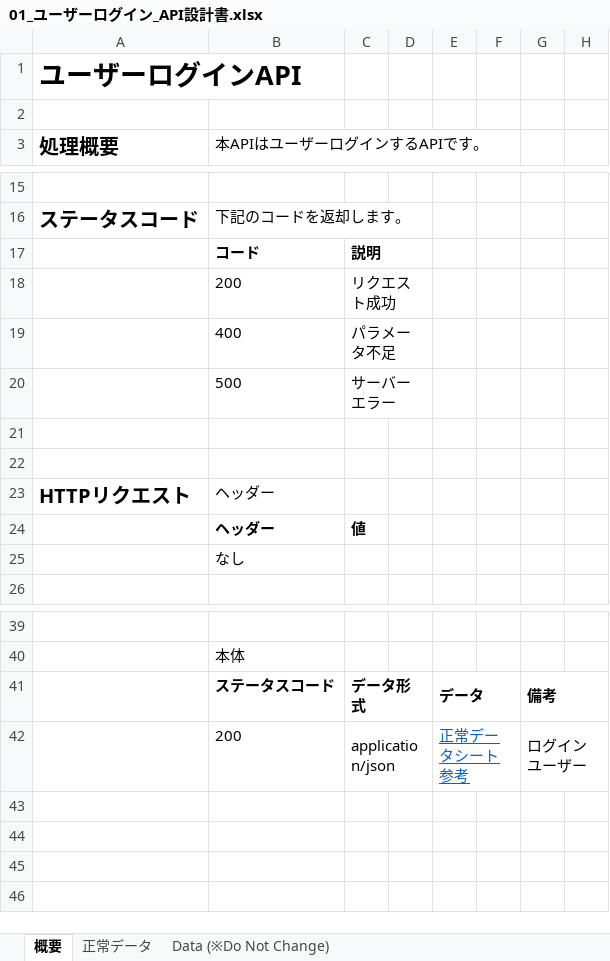
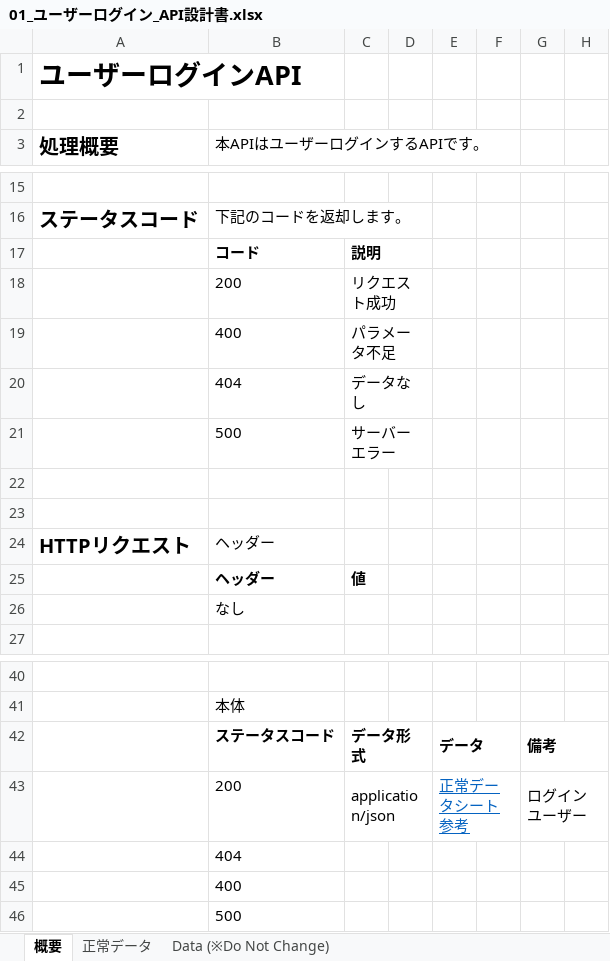
Before and after one commit to HtetAung-1996/ojt-project, an Excel workbook: documentation/03_詳細設計/02_API設計/01_ユーザーログイン_API設計書.xlsx, sheet 概要, drawn as a sheet; only a part is shown, gaps mark what is left out; values as stored, in another font and other column widths than the file's, no borders; the diff names each change by its address in the sheet, - before the commit and + after, or states it on an @@ line.

```diff
--- a/documentation/03_詳細設計/02_API設計/01_ユーザーログイン_API設計書.xlsx (sheet 概要)
+++ b/documentation/03_詳細設計/02_API設計/01_ユーザーログイン_API設計書.xlsx (sheet 概要)
+row 20:  | 404 | データなし
+row 44:  | 404
+row 45:  | 400
+row 46:  | 500
```
Also changed, not shown: documentation/02_基本設計/02_設計書_機能画面API一覧.xlsx, documentation/03_詳細設計/02_API設計/00_ムービー一覧取得_API設計書.xlsx, 12 other files.
